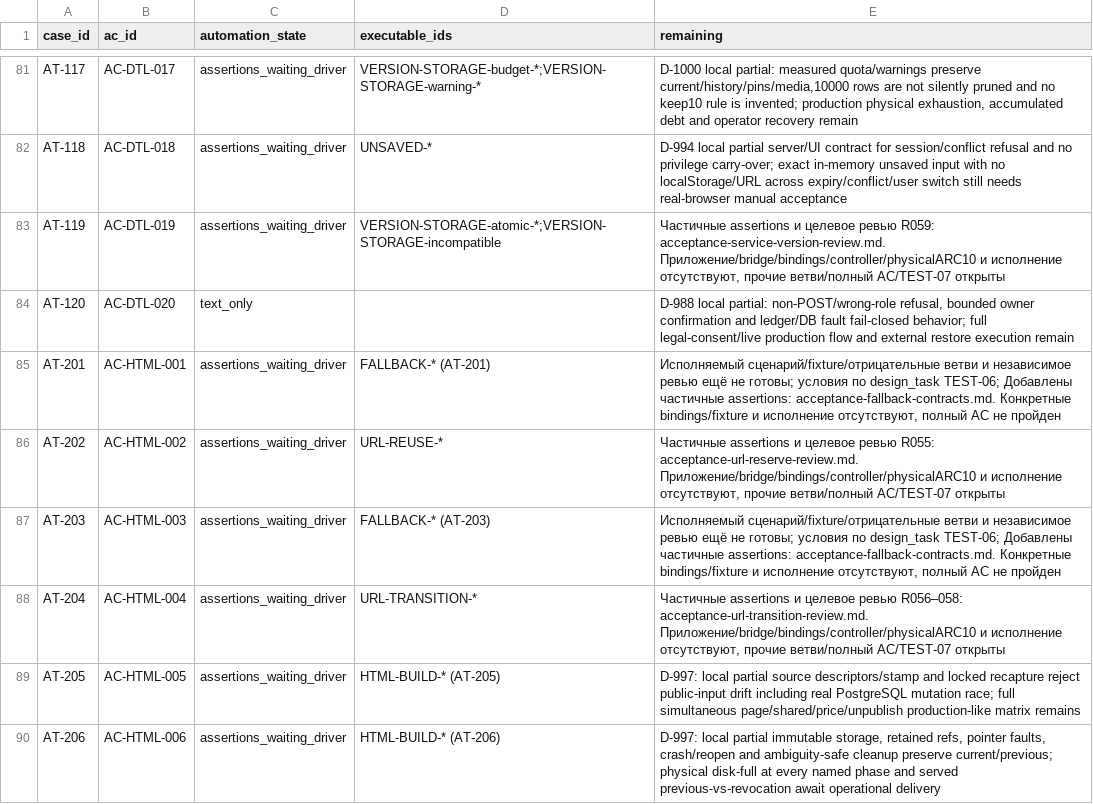
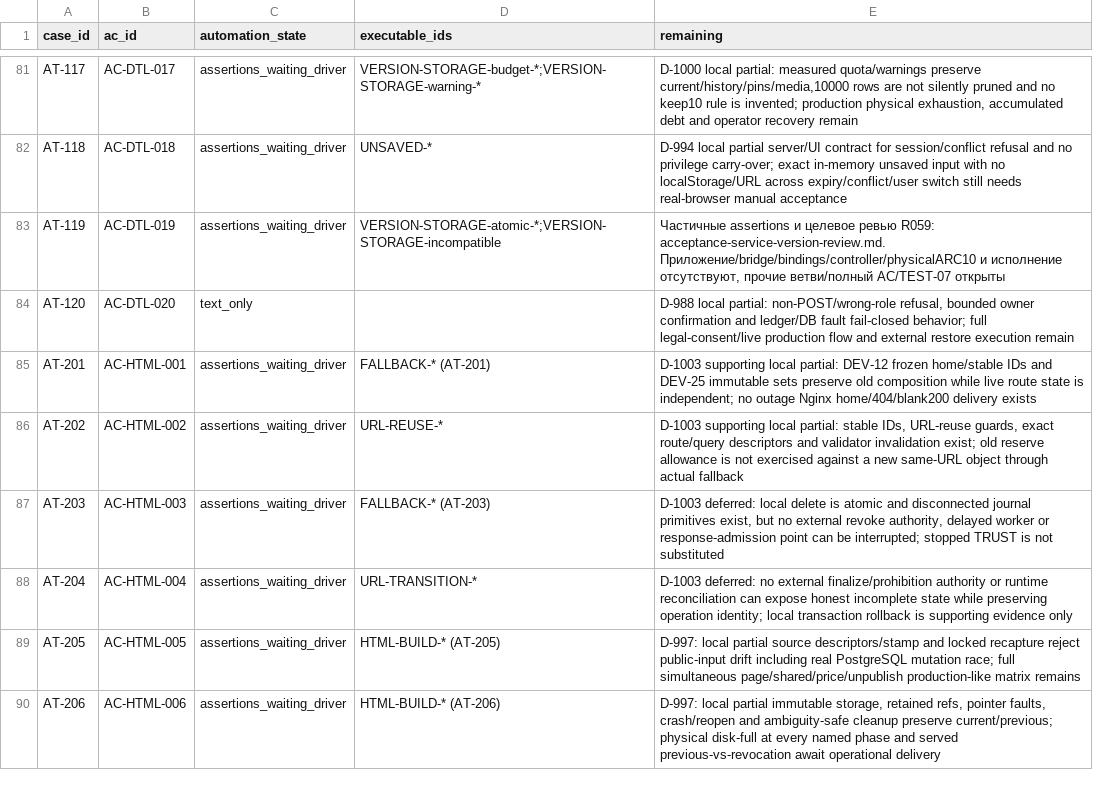
Before and after one commit to nnamecode/nestakada, a CSV file: docs/acceptance-automation-status.csv, drawn as a sheet; only a part is shown, gaps mark what is left out; the diff covers the shown part only.

Commit message:
Map deferred DEV-26 acceptance evidence

```diff
--- a/docs/acceptance-automation-status.csv
+++ b/docs/acceptance-automation-status.csv
@@ -84,6 +84,6 @@ case_id,ac_id,automation_state,executable_ids,remaining
 "AT-120","AC-DTL-020","text_only","","D-988 local partial: non-POST/wrong-role refusal, bounded owner confirmation and ledger/DB fault fail-closed behavior; full legal-consent/live production flow and external restore execution remain"
-"AT-201","AC-HTML-001","assertions_waiting_driver","FALLBACK-* (AT-201)","Исполняемый сценарий/fixture/отрицательные ветви и независимое ревью ещё не готовы; условия по design_task TEST-06; Добавлены частичные assertions: acceptance-fallback-contracts.md. Конкретные bindings/fixture и исполнение отсутствуют, полный AC не пройден"
-"AT-202","AC-HTML-002","assertions_waiting_driver","URL-REUSE-*","Частичные assertions и целевое ревью R055: acceptance-url-reserve-review.md. Приложение/bridge/bindings/controller/physicalARC10 и исполнение отсутствуют, прочие ветви/полный AC/TEST-07 открыты"
-"AT-203","AC-HTML-003","assertions_waiting_driver","FALLBACK-* (AT-203)","Исполняемый сценарий/fixture/отрицательные ветви и независимое ревью ещё не готовы; условия по design_task TEST-06; Добавлены частичные assertions: acceptance-fallback-contracts.md. Конкретные bindings/fixture и исполнение отсутствуют, полный AC не пройден"
-"AT-204","AC-HTML-004","assertions_waiting_driver","URL-TRANSITION-*","Частичные assertions и целевое ревью R056–058: acceptance-url-transition-review.md. Приложение/bridge/bindings/controller/physicalARC10 и исполнение отсутствуют, прочие ветви/полный AC/TEST-07 открыты"
+"AT-201","AC-HTML-001","assertions_waiting_driver","FALLBACK-* (AT-201)","D-1003 supporting local partial: DEV-12 frozen home/stable IDs and DEV-25 immutable sets preserve old composition while live route state is independent; no outage Nginx home/404/blank200 delivery exists"
+"AT-202","AC-HTML-002","assertions_waiting_driver","URL-REUSE-*","D-1003 supporting local partial: stable IDs, URL-reuse guards, exact route/query descriptors and validator invalidation exist; old reserve allowance is not exercised against a new same-URL object through actual fallback"
+"AT-203","AC-HTML-003","assertions_waiting_driver","FALLBACK-* (AT-203)","D-1003 deferred: local delete is atomic and disconnected journal primitives exist, but no external revoke authority, delayed worker or response-admission point can be interrupted; stopped TRUST is not substituted"
+"AT-204","AC-HTML-004","assertions_waiting_driver","URL-TRANSITION-*","D-1003 deferred: no external finalize/prohibition authority or runtime reconciliation can expose honest incomplete state while preserving operation identity; local transaction rollback is supporting evidence only"
 "AT-205","AC-HTML-005","assertions_waiting_driver","HTML-BUILD-* (AT-205)","D-997: local partial source descriptors/stamp and locked recapture reject public-input drift including real PostgreSQL mutation race; full simultaneous page/shared/price/unpublish production-like matrix remains"
```
Also changed, not shown: 6 edited cells elsewhere in this file, 4 other files.
